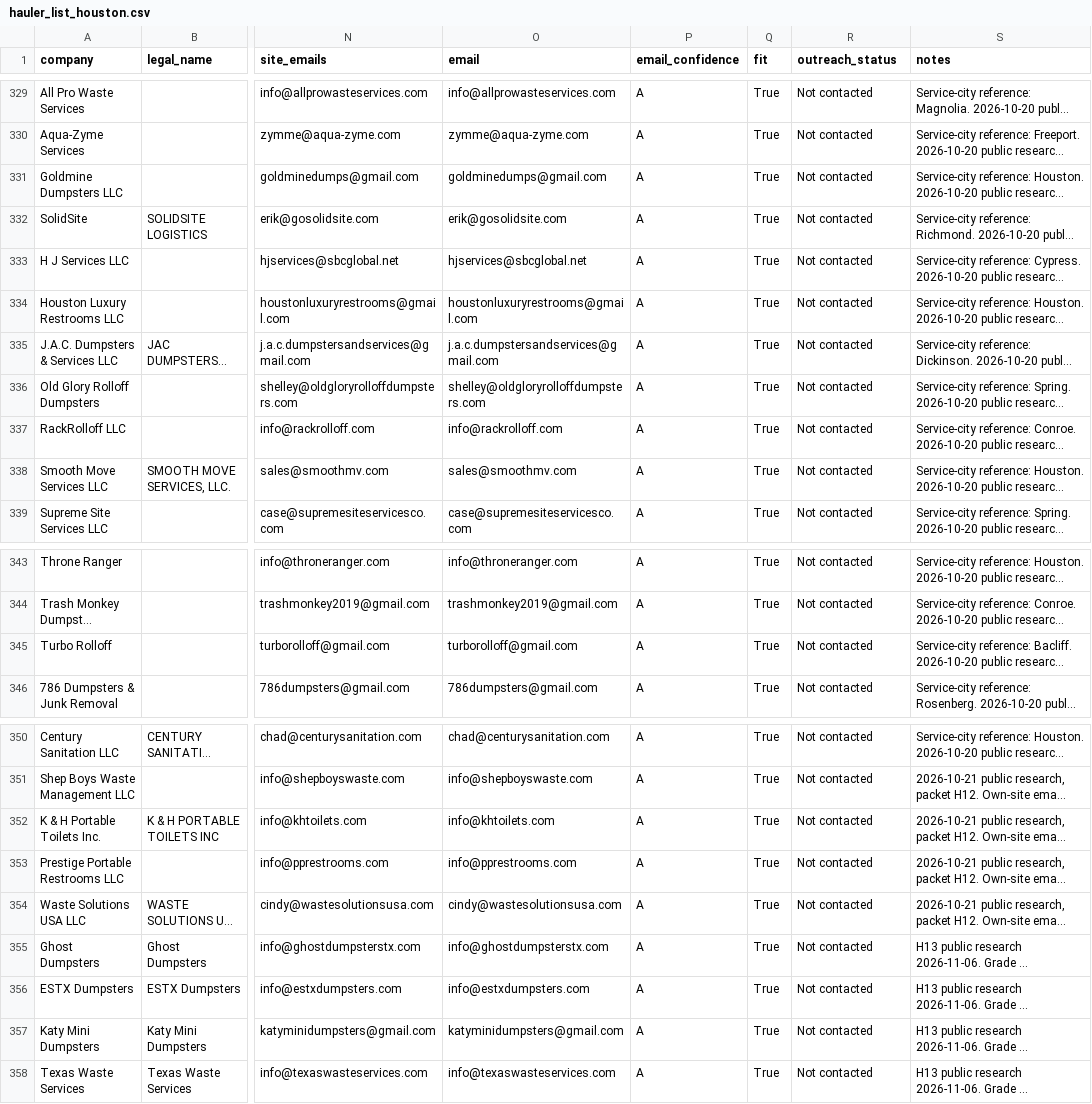
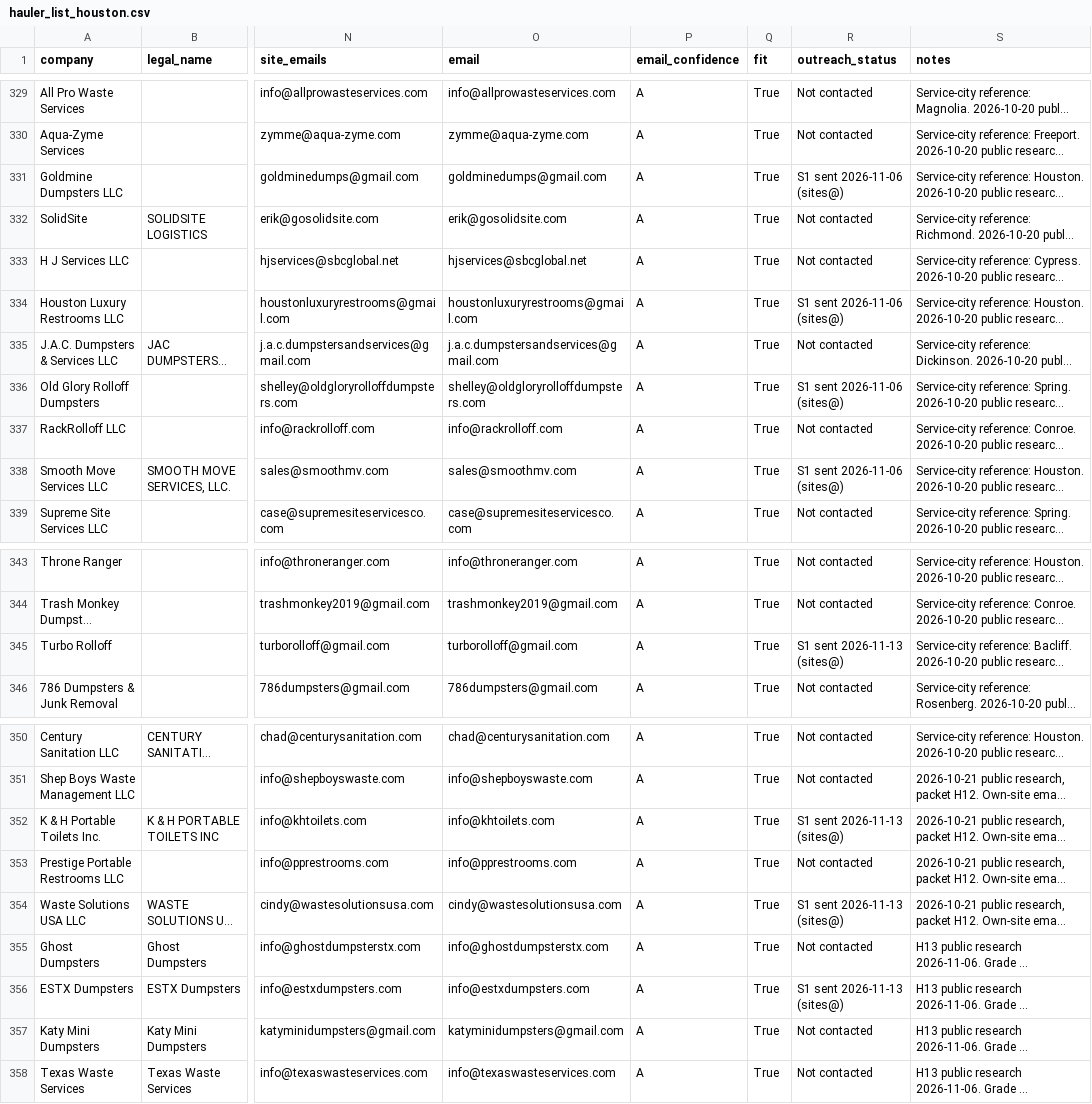
Before and after one commit to lethimcooke/Jobsite-Intelligence, a CSV file: data/hauler_list_houston.csv, drawn as a sheet; only a part is shown, gaps mark what is left out; long unchanged cells end in …; the diff names each change by its address in the sheet, - before the commit and + after, or states it on an @@ line.

```diff
--- a/data/hauler_list_houston.csv
+++ b/data/hauler_list_houston.csv
-R331 (outreach_status): Not contacted
+R331 (outreach_status): S1 sent 2026-11-06 (sites@)
-R334 (outreach_status): Not contacted
+R334 (outreach_status): S1 sent 2026-11-06 (sites@)
-R336 (outreach_status): Not contacted
+R336 (outreach_status): S1 sent 2026-11-06 (sites@)
-R338 (outreach_status): Not contacted
+R338 (outreach_status): S1 sent 2026-11-06 (sites@)
-R345 (outreach_status): Not contacted
+R345 (outreach_status): S1 sent 2026-11-13 (sites@)
-R352 (outreach_status): Not contacted
+R352 (outreach_status): S1 sent 2026-11-13 (sites@)
-R354 (outreach_status): Not contacted
+R354 (outreach_status): S1 sent 2026-11-13 (sites@)
-R356 (outreach_status): Not contacted
+R356 (outreach_status): S1 sent 2026-11-13 (sites@)
```
Also changed, not shown: data/outreach_results.csv, data/send_ledger.csv, 21 other files.
